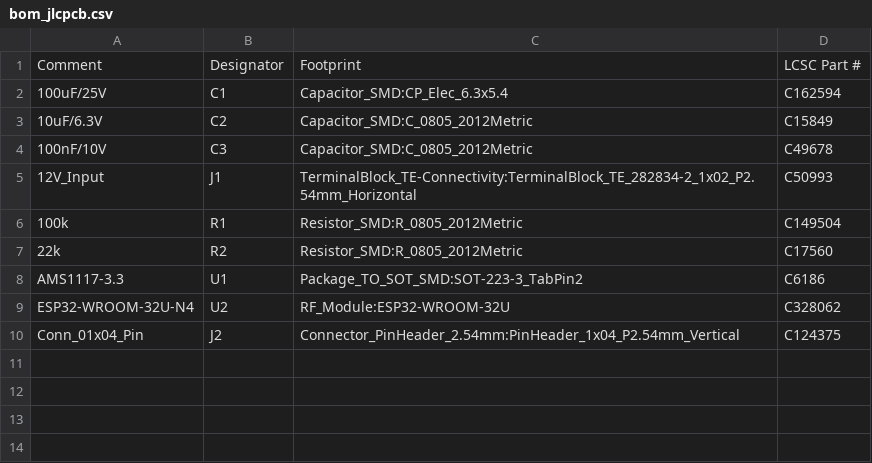
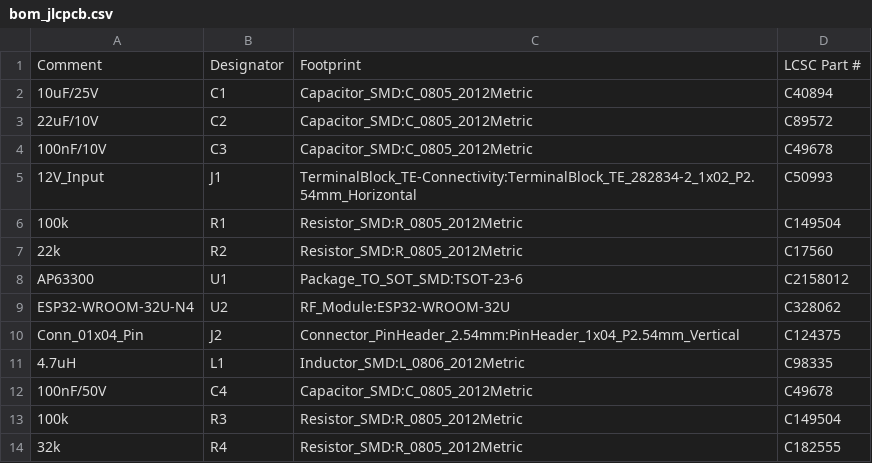
Before and after one commit to bergmartin/batterymonitor, a CSV file: pcb/batterymonitor/batterymonitor_pcb/bom_jlcpcb.csv, drawn as a sheet.

```diff
--- a/pcb/batterymonitor/batterymonitor_pcb/bom_jlcpcb.csv
+++ b/pcb/batterymonitor/batterymonitor_pcb/bom_jlcpcb.csv
@@ -1,4 +1,4 @@
 Comment,Designator,Footprint,LCSC Part #
-100uF/25V,C1,Capacitor_SMD:CP_Elec_6.3x5.4,C162594
-10uF/6.3V,C2,Capacitor_SMD:C_0805_2012Metric,C15849
+10uF/25V,C1,Capacitor_SMD:C_0805_2012Metric,C40894
+22uF/10V,C2,Capacitor_SMD:C_0805_2012Metric,C89572
 100nF/10V,C3,Capacitor_SMD:C_0805_2012Metric,C49678
@@ -7,4 +7,8 @@ Comment,Designator,Footprint,LCSC Part #
 22k,R2,Resistor_SMD:R_0805_2012Metric,C17560
-AMS1117-3.3,U1,Package_TO_SOT_SMD:SOT-223-3_TabPin2,C6186
+AP63300,U1,Package_TO_SOT_SMD:TSOT-23-6,C2158012
 ESP32-WROOM-32U-N4,U2,RF_Module:ESP32-WROOM-32U,C328062
 Conn_01x04_Pin,J2,Connector_PinHeader_2.54mm:PinHeader_1x04_P2.54mm_Vertical,C124375
+4.7uH,L1,Inductor_SMD:L_0806_2012Metric,C98335
+100nF/50V,C4,Capacitor_SMD:C_0805_2012Metric,C49678
+100k,R3,Resistor_SMD:R_0805_2012Metric,C149504
+32k,R4,Resistor_SMD:R_0805_2012Metric,C182555
```
Also changed, not shown: pcb/batterymonitor/batterymonitor_pcb/bom_pcbway.csv, 2 other files.
